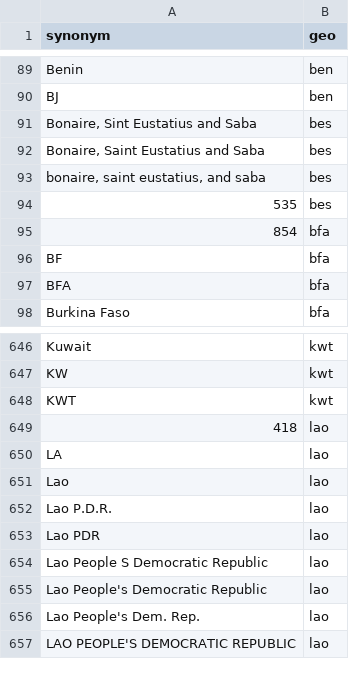
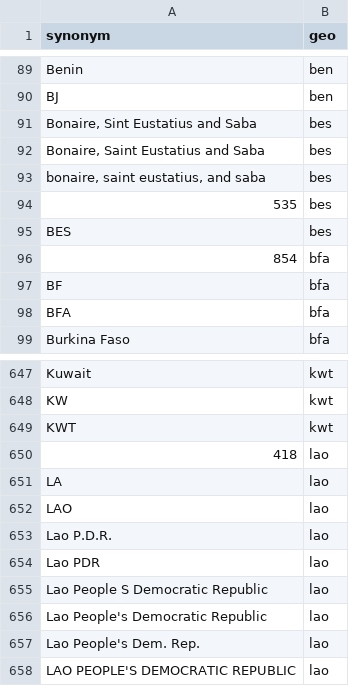
Before and after one commit to open-numbers/ddf--open_numbers, a CSV file: ddf--synonyms--geo.csv, drawn as a sheet; only a part is shown, gaps mark what is left out.

```diff
--- a/ddf--synonyms--geo.csv
+++ b/ddf--synonyms--geo.csv
@@ -94,2 +94,3 @@ BJ,ben
 535,bes
+BES,bes
 854,bfa
@@ -650,3 +651,3 @@ KWT,kwt
 LA,lao
-Lao,lao
+LAO,lao
 Lao P.D.R.,lao
```
Also changed, not shown: ddf--concepts.csv, ddf--entities--geo--country.csv, 2 other files.
